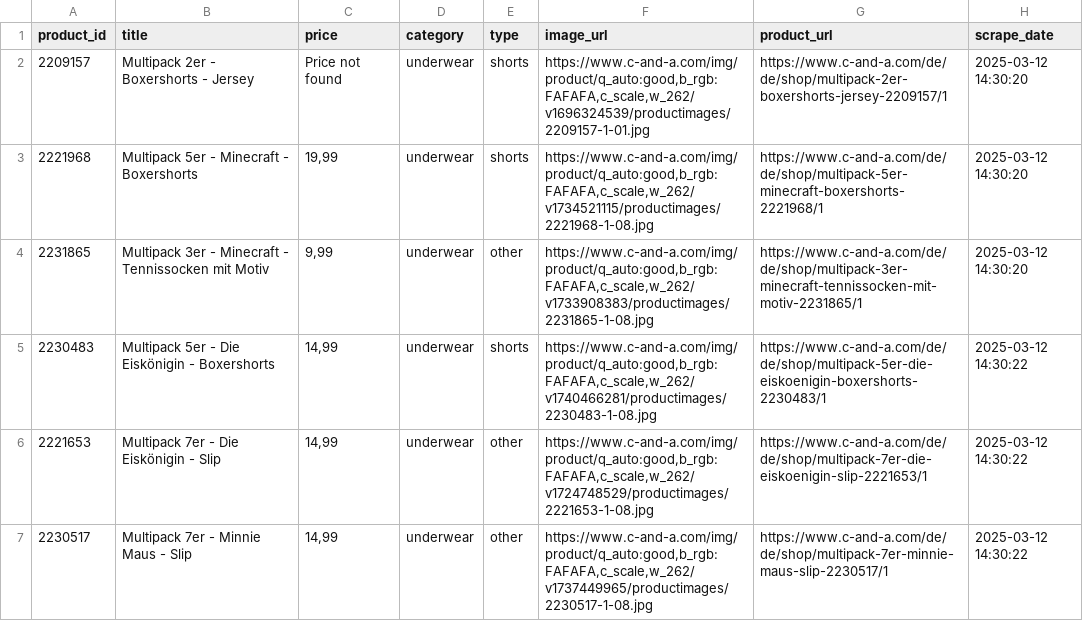
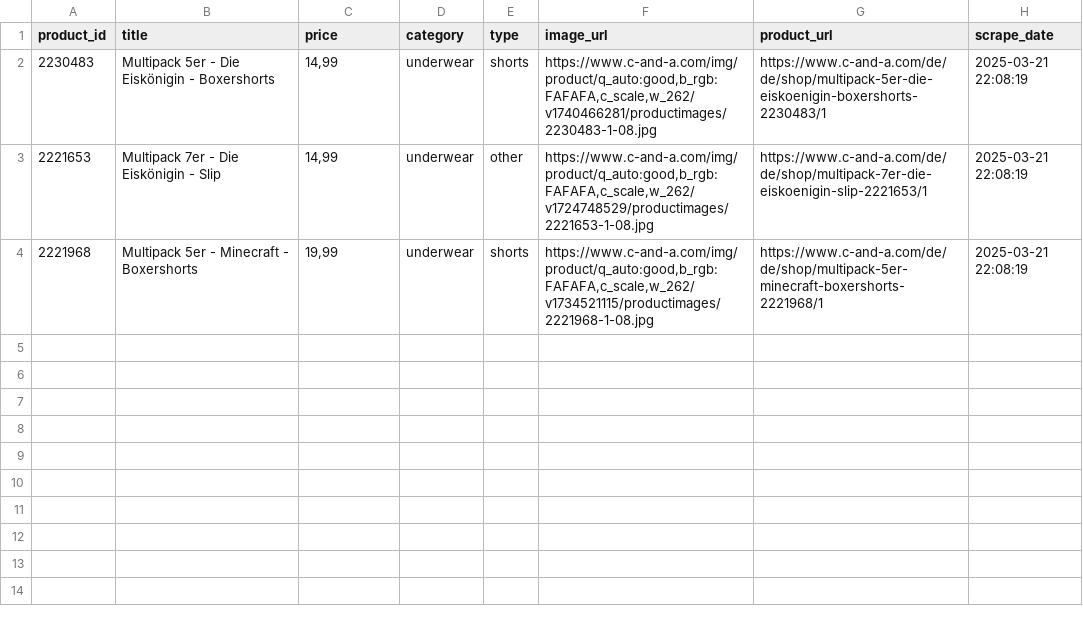
Before and after one commit to E-Sieben/365-Days-365-projects, a CSV file: February/CANDA_webscraper/listings/categories/underwear.csv, drawn as a sheet.

```diff
--- a/February/CANDA_webscraper/listings/categories/underwear.csv
+++ b/February/CANDA_webscraper/listings/categories/underwear.csv
@@ -1,7 +1,4 @@
 product_id,title,price,category,type,image_url,product_url,scrape_date
-2209157,Multipack 2er - Boxershorts - Jersey,Price not found,underwear,shorts,"https://www.c-and-a.com/img/product/q_auto:good,b_rgb:FAFAFA,c_scale,w_262/v1696324539/productimages/2209157-1-01.jpg",https://www.c-and-a.com/de/de/shop/multipack-2er-boxershorts-jersey-2209157/1,2025-03-12 14:30:20
-2221968,Multipack 5er - Minecraft - Boxershorts,"19,99",underwear,shorts,"https://www.c-and-a.com/img/product/q_auto:good,b_rgb:FAFAFA,c_scale,w_262/v1734521115/productimages/2221968-1-08.jpg",https://www.c-and-a.com/de/de/shop/multipack-5er-minecraft-boxershorts-2221968/1,2025-03-12 14:30:20
-2231865,Multipack 3er - Minecraft - Tennissocken mit Motiv,"9,99",underwear,other,"https://www.c-and-a.com/img/product/q_auto:good,b_rgb:FAFAFA,c_scale,w_262/v1733908383/productimages/2231865-1-08.jpg",https://www.c-and-a.com/de/de/shop/multipack-3er-minecraft-tennissocken-mit-motiv-2231865/1,2025-03-12 14:30:20
-2230483,Multipack 5er - Die Eiskönigin - Boxershorts,"14,99",underwear,shorts,"https://www.c-and-a.com/img/product/q_auto:good,b_rgb:FAFAFA,c_scale,w_262/v1740466281/productimages/2230483-1-08.jpg",https://www.c-and-a.com/de/de/shop/multipack-5er-die-eiskoenigin-boxershorts-2230483/1,2025-03-12 14:30:22
-2221653,Multipack 7er - Die Eiskönigin - Slip,"14,99",underwear,other,"https://www.c-and-a.com/img/product/q_auto:good,b_rgb:FAFAFA,c_scale,w_262/v1724748529/productimages/2221653-1-08.jpg",https://www.c-and-a.com/de/de/shop/multipack-7er-die-eiskoenigin-slip-2221653/1,2025-03-12 14:30:22
-2230517,Multipack 7er - Minnie Maus - Slip,"14,99",underwear,other,"https://www.c-and-a.com/img/product/q_auto:good,b_rgb:FAFAFA,c_scale,w_262/v1737449965/productimages/2230517-1-08.jpg",https://www.c-and-a.com/de/de/shop/multipack-7er-minnie-maus-slip-2230517/1,2025-03-12 14:30:22
+2230483,Multipack 5er - Die Eiskönigin - Boxershorts,"14,99",underwear,shorts,"https://www.c-and-a.com/img/product/q_auto:good,b_rgb:FAFAFA,c_scale,w_262/v1740466281/productimages/2230483-1-08.jpg",https://www.c-and-a.com/de/de/shop/multipack-5er-die-eiskoenigin-boxershorts-2230483/1,2025-03-21 22:08:19
+2221653,Multipack 7er - Die Eiskönigin - Slip,"14,99",underwear,other,"https://www.c-and-a.com/img/product/q_auto:good,b_rgb:FAFAFA,c_scale,w_262/v1724748529/productimages/2221653-1-08.jpg",https://www.c-and-a.com/de/de/shop/multipack-7er-die-eiskoenigin-slip-2221653/1,2025-03-21 22:08:19
+2221968,Multipack 5er - Minecraft - Boxershorts,"19,99",underwear,shorts,"https://www.c-and-a.com/img/product/q_auto:good,b_rgb:FAFAFA,c_scale,w_262/v1734521115/productimages/2221968-1-08.jpg",https://www.c-and-a.com/de/de/shop/multipack-5er-minecraft-boxershorts-2221968/1,2025-03-21 22:08:19
```
Also changed, not shown: February/CANDA_webscraper/listings/categories/accessories.csv, February/CANDA_webscraper/listings/categories/dresses.csv, 12 other files.
